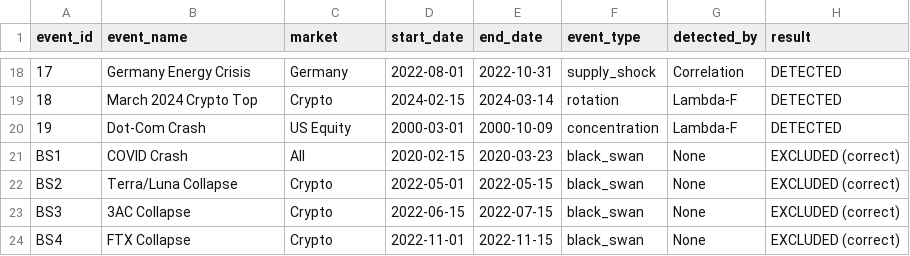
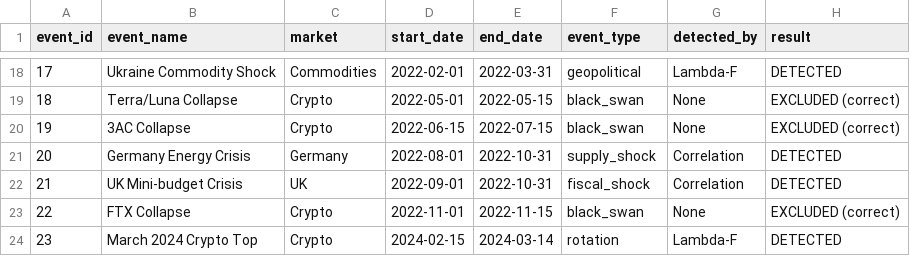
Before and after one commit to vonlambda/lambda-f-dashboard, a CSV file: events.csv, drawn as a sheet; only a part is shown, gaps mark what is left out; the diff covers the shown part only.

Commit message:
Reorder events chronologically (2000-2024)

```diff
--- a/events.csv
+++ b/events.csv
@@ -18,7 +18,7 @@ event_id,event_name,market,start_date,end_date,event_type,detected_by,result
-17,Germany Energy Crisis,Germany,2022-08-01,2022-10-31,supply_shock,Correlation,DETECTED
-18,March 2024 Crypto Top,Crypto,2024-02-15,2024-03-14,rotation,Lambda-F,DETECTED
-19,Dot-Com Crash,US Equity,2000-03-01,2000-10-09,concentration,Lambda-F,DETECTED
-BS1,COVID Crash,All,2020-02-15,2020-03-23,black_swan,None,EXCLUDED (correct)
-BS2,Terra/Luna Collapse,Crypto,2022-05-01,2022-05-15,black_swan,None,EXCLUDED (correct)
-BS3,3AC Collapse,Crypto,2022-06-15,2022-07-15,black_swan,None,EXCLUDED (correct)
-BS4,FTX Collapse,Crypto,2022-11-01,2022-11-15,black_swan,None,EXCLUDED (correct)
+17,Ukraine Commodity Shock,Commodities,2022-02-01,2022-03-31,geopolitical,Lambda-F,DETECTED
+18,Terra/Luna Collapse,Crypto,2022-05-01,2022-05-15,black_swan,None,EXCLUDED (correct)
+19,3AC Collapse,Crypto,2022-06-15,2022-07-15,black_swan,None,EXCLUDED (correct)
+20,Germany Energy Crisis,Germany,2022-08-01,2022-10-31,supply_shock,Correlation,DETECTED
+21,UK Mini-budget Crisis,UK,2022-09-01,2022-10-31,fiscal_shock,Correlation,DETECTED
+22,FTX Collapse,Crypto,2022-11-01,2022-11-15,black_swan,None,EXCLUDED (correct)
+23,March 2024 Crypto Top,Crypto,2024-02-15,2024-03-14,rotation,Lambda-F,DETECTED
```
Also changed, not shown: 61 edited cells elsewhere in this file.
